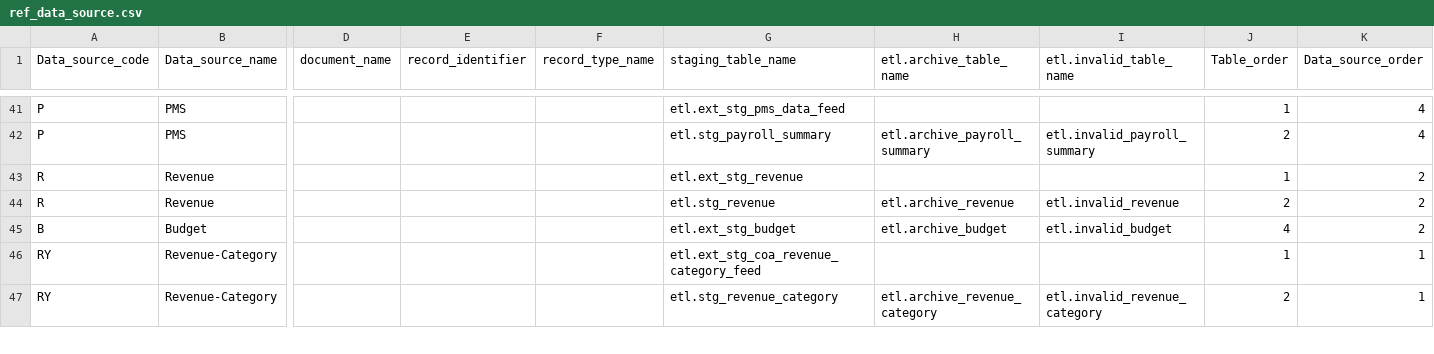
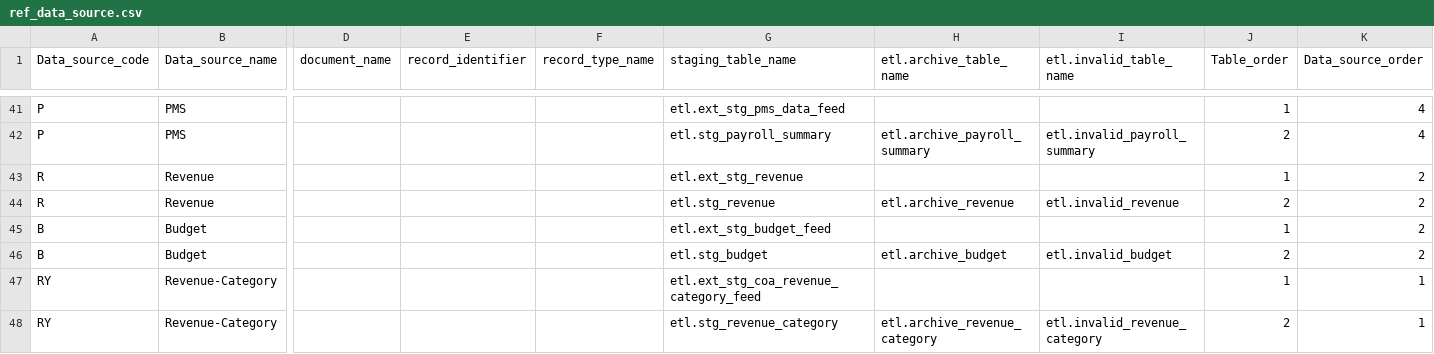
Before and after one commit to vasili4/Checkbook, a CSV file: checkbook/DB scripts/ScriptsForInitialSetUp/ref_data_source.csv, drawn as a sheet; only a part is shown, gaps mark what is left out; addresses are those after the commit; rows hold the shown columns only; the diff names each change by its address in the sheet, - before the commit and + after, or states it on an @@ line.

```diff
--- a/checkbook/DB scripts/ScriptsForInitialSetUp/ref_data_source.csv
+++ b/checkbook/DB scripts/ScriptsForInitialSetUp/ref_data_source.csv
+row 45: B | Budget |  |  |  | etl.ext_stg_budget_feed |  |  | 1 | 2
-G46 (staging_table_name): etl.ext_stg_budget
+G46 (staging_table_name): etl.stg_budget
-J46 (Table_order): 4
+J46 (Table_order): 2
```
Also changed, not shown: checkbook/DB scripts/ScriptsForInitialSetUp/ref_ file_name_pattern.csv, checkbook/DB scripts/ScriptsForInitialSetUp/ref_column_mapping.csv, 1 other file.
